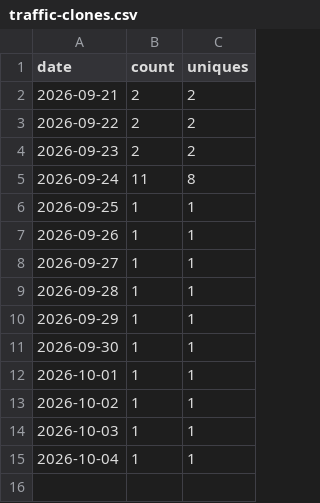
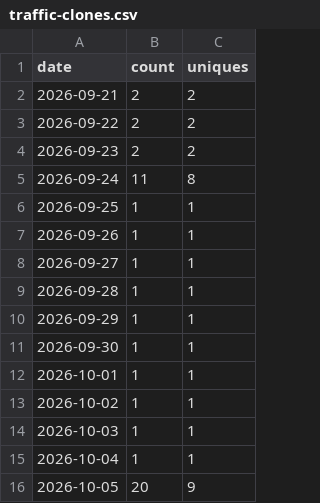
Before and after one commit to babson44/azure-vm-modernization-toolkit, a CSV file: metrics/traffic-clones.csv, drawn as a sheet; the diff names each change by its address in the sheet, - before the commit and + after, or states it on an @@ line.

```diff
--- a/metrics/traffic-clones.csv
+++ b/metrics/traffic-clones.csv
+row 16: 2026-10-05 | 20 | 9
```
Also changed, not shown: metrics/traffic-views.csv.
